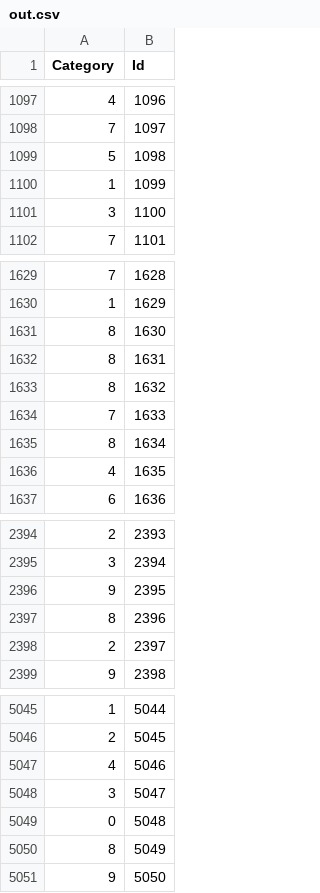
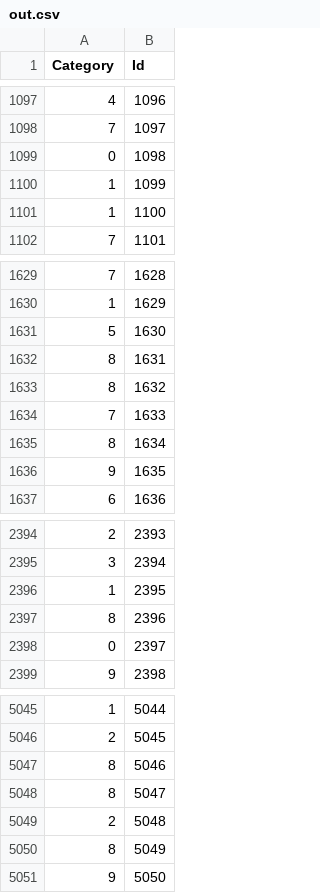
Before and after one commit to bllchmbrs/ml289, a CSV file: hw4/out.csv, drawn as a sheet; only a part is shown, gaps mark what is left out; the diff covers the shown part only.

```diff
--- a/hw4/out.csv
+++ b/hw4/out.csv
@@ -1098,5 +1098,5 @@ Category,Id
 7,1097
-5,1098
+0,1098
 1,1099
-3,1100
+1,1100
 7,1101
@@ -1630,3 +1630,3 @@ Category,Id
 1,1629
-8,1630
+5,1630
 8,1631
@@ -1635,3 +1635,3 @@ Category,Id
 8,1634
-4,1635
+9,1635
 6,1636
@@ -2395,5 +2395,5 @@ Category,Id
 3,2394
-9,2395
+1,2395
 8,2396
-2,2397
+0,2397
 9,2398
@@ -5046,5 +5046,5 @@ Category,Id
 2,5045
-4,5046
-3,5047
-0,5048
+8,5046
+8,5047
+2,5048
 8,5049
```
Also changed, not shown: 176 edited cells elsewhere in this file, 13 other files.
